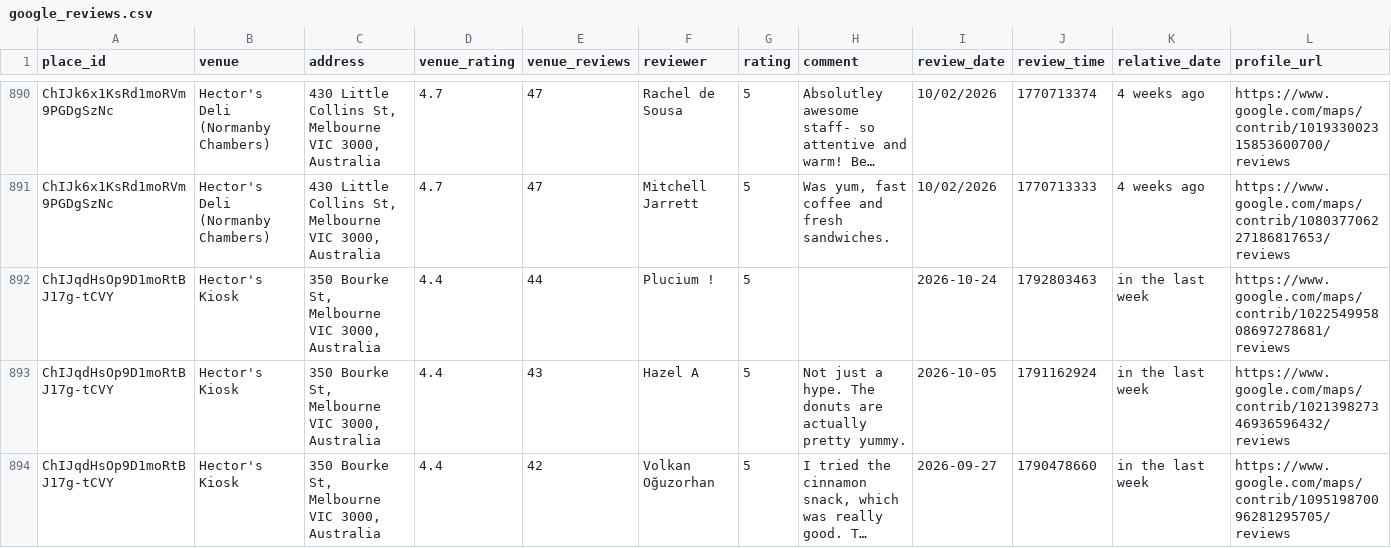
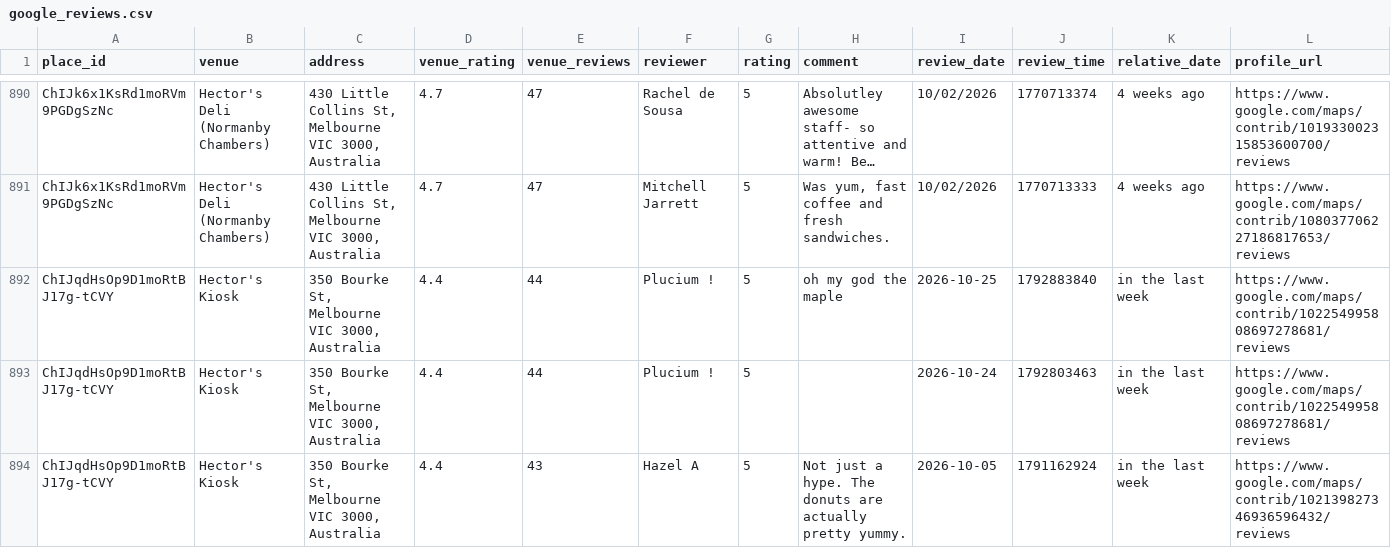
Before and after one commit to hecticanalysis-creator/hectic_review_dash, a CSV file: google_reviews.csv, drawn as a sheet; only a part is shown, gaps mark what is left out; the shorter side is filled out with more unchanged rows; long unchanged cells end in …; rows hold the shown columns only; the diff names each change by its address in the sheet, - before the commit and + after, or states it on an @@ line.

Commit message:
Update reviews — 2026-10-25 17:19

```diff
--- a/google_reviews.csv
+++ b/google_reviews.csv
+row 892: ChIJqdHsOp9D1moRtBJ17g-tCVY | Hector's Kiosk | 350 Bourke St, Melbourne VIC 3000, Australia | 4.4 | 44 | Plucium ! | 5 | oh my god the maple | 2026-10-25 | 1792883840 | in the last week | https://www.google.com/maps/contrib/102254995808697278681/reviews
```
